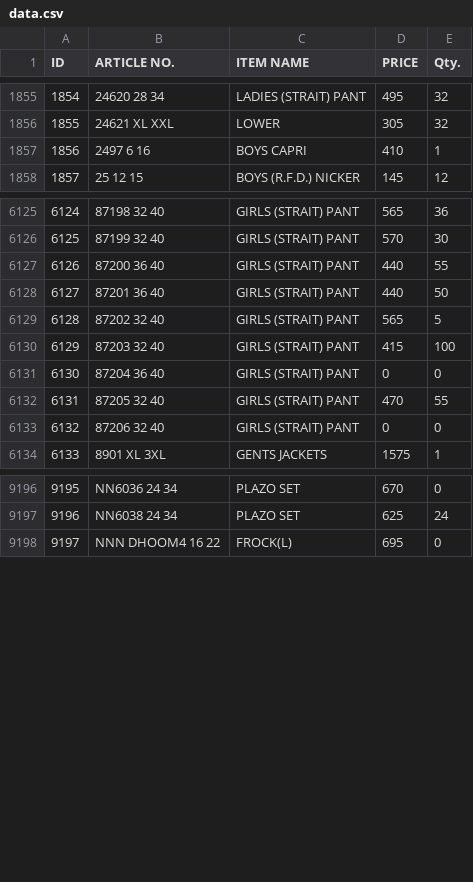
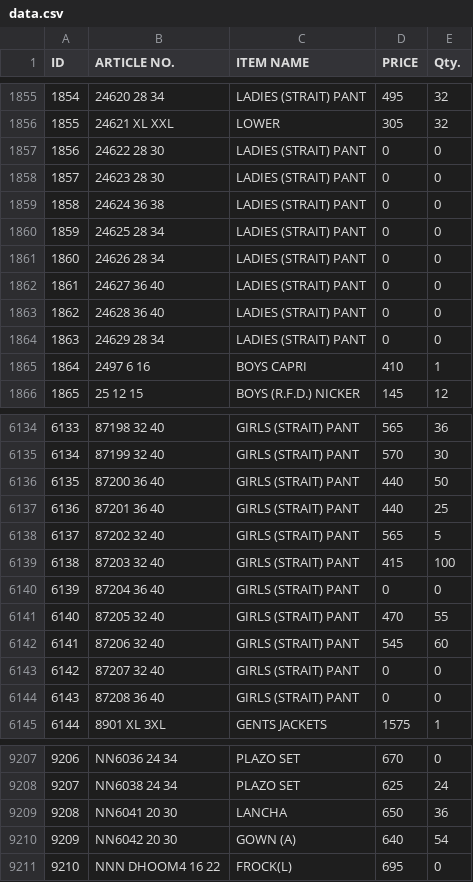
Before and after one commit to sanjeevsh1986/stock-data, a CSV file: data.csv, drawn as a sheet; only a part is shown, gaps mark what is left out; addresses are those after the commit; the diff covers the shown part only; the diff names each change by its address in the sheet, - before the commit and + after, or states it on an @@ line.

Commit message:
Add files via upload

```diff
--- a/data.csv
+++ b/data.csv
+row 1857: 1856 | 24622 28 30 | LADIES (STRAIT) PANT | 0 | 0
+row 1858: 1857 | 24623 28 30 | LADIES (STRAIT) PANT | 0 | 0
+row 1859: 1858 | 24624 36 38 | LADIES (STRAIT) PANT | 0 | 0
+row 1860: 1859 | 24625 28 34 | LADIES (STRAIT) PANT | 0 | 0
+row 1861: 1860 | 24626 28 34 | LADIES (STRAIT) PANT | 0 | 0
+row 1862: 1861 | 24627 36 40 | LADIES (STRAIT) PANT | 0 | 0
+row 1863: 1862 | 24628 36 40 | LADIES (STRAIT) PANT | 0 | 0
+row 1864: 1863 | 24629 28 34 | LADIES (STRAIT) PANT | 0 | 0
@@ column A (ID) renumbered from row 1865 down @@
-E6136 (Qty.): 55
+E6136 (Qty.): 50
-E6137 (Qty.): 50
+E6137 (Qty.): 25
-D6142 (PRICE): 0
+D6142 (PRICE): 545
-E6142 (Qty.): 0
+E6142 (Qty.): 60
+row 6143: 6142 | 87207 32 40 | GIRLS (STRAIT) PANT | 0 | 0
+row 6144: 6143 | 87208 36 40 | GIRLS (STRAIT) PANT | 0 | 0
+row 9209: 9208 | NN6041 20 30 | LANCHA | 650 | 36
+row 9210: 9209 | NN6042 20 30 | GOWN (A) | 640 | 54
```
Also changed, not shown: 1 added row and 116 edited cells elsewhere in this file.
